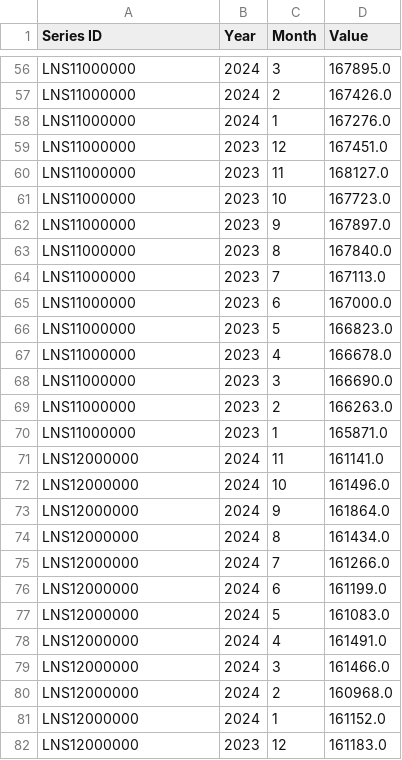
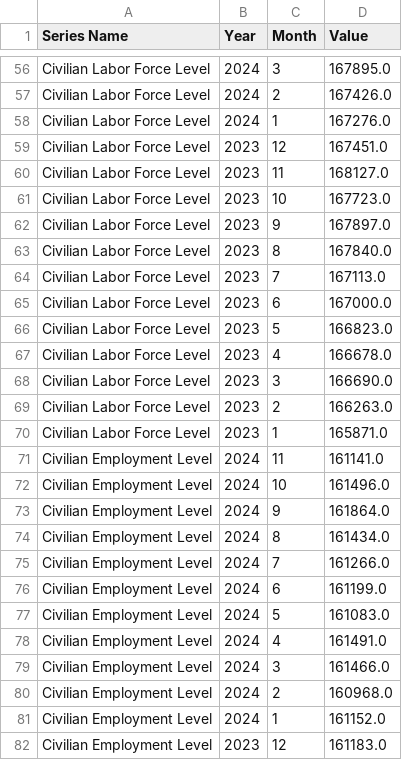
Before and after one commit to animaupadhyay12/BLI_Dashboard, a CSV file: bls_data.csv, drawn as a sheet; only a part is shown, gaps mark what is left out; the diff covers the shown part only; the diff names each change by its address in the sheet, - before the commit and + after, or states it on an @@ line.

```diff
--- a/bls_data.csv
+++ b/bls_data.csv
-A1: Series ID
+A1: Series Name
-A56:A70 (Series Name): LNS11000000
+A56:A70 (Series Name): Civilian Labor Force Level
-A71:A82 (Series Name): LNS12000000
+A71:A82 (Series Name): Civilian Employment Level
```
Also changed, not shown: 134 edited cells elsewhere in this file.
